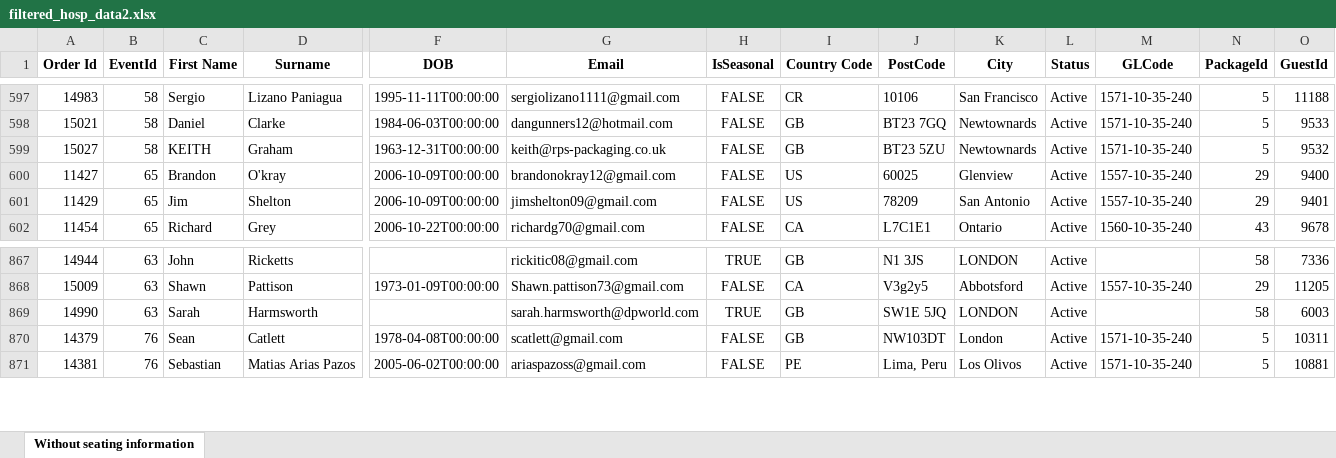
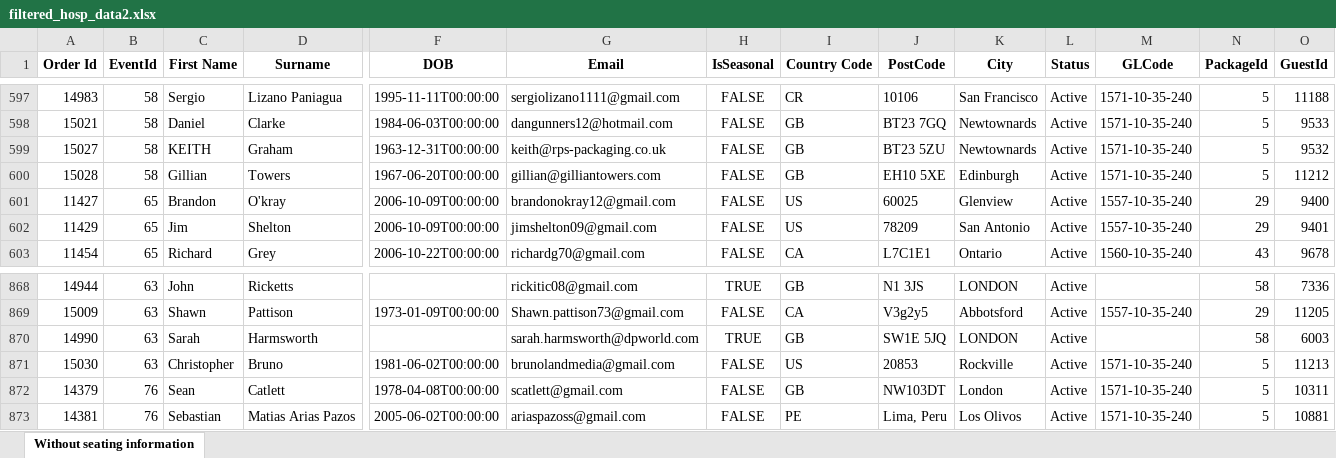
Before and after one commit to AFC-Venue-Premium-Sales/afc-streamlit-apps, an Excel workbook: filtered_hosp_data2.xlsx, sheet Without seating information, drawn as a sheet; only a part is shown, gaps mark what is left out; values as stored, in another font and other column widths than the file's, no borders; rows hold the shown columns only; the diff names each change by its address in the sheet, - before the commit and + after, or states it on an @@ line.

```diff
--- a/filtered_hosp_data2.xlsx (sheet Without seating information)
+++ b/filtered_hosp_data2.xlsx (sheet Without seating information)
+row 600: 15028 | 58 | Gillian | Towers | 1967-06-20T00:00:00 | gillian@gilliantowers.com | FALSE | GB | EH10 5XE | Edinburgh | Active | 1571-10-35-240 | 5 | 11212
+row 871: 15030 | 63 | Christopher | Bruno | 1981-06-02T00:00:00 | brunolandmedia@gmail.com | FALSE | US | 20853 | Rockville | Active | 1571-10-35-240 | 5 | 11213
```
Also changed, not shown: 3 other files.
